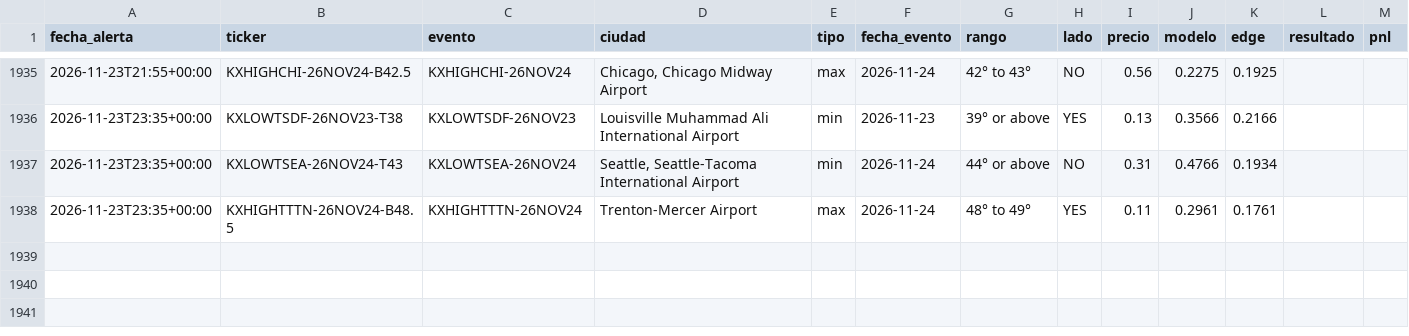
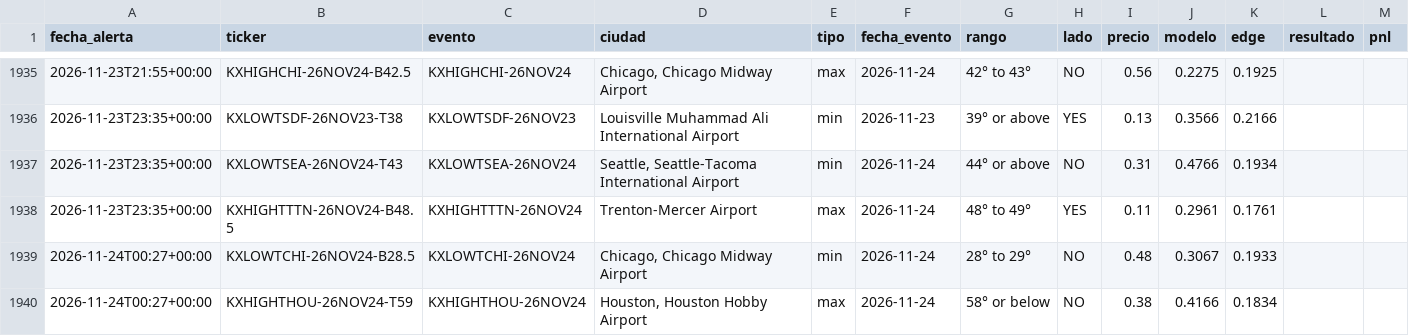
Before and after one commit to juanpablowallstreet-tech/climateradar, a CSV file: estado/alertas.csv, drawn as a sheet; only a part is shown, gaps mark what is left out; the diff names each change by its address in the sheet, - before the commit and + after, or states it on an @@ line.

Commit message:
estado radar

```diff
--- a/estado/alertas.csv
+++ b/estado/alertas.csv
+row 1939: 2026-11-24T00:27+00:00 | KXLOWTCHI-26NOV24-B28.5 | KXLOWTCHI-26NOV24 | Chicago, Chicago Midway Airport | min | 2026-11-24 | 28° to 29° | NO | 0.48 | 0.3067 | 0.1933
+row 1940: 2026-11-24T00:27+00:00 | KXHIGHTHOU-26NOV24-T59 | KXHIGHTHOU-26NOV24 | Houston, Houston Hobby Airport | max | 2026-11-24 | 58° or below | NO | 0.38 | 0.4166 | 0.1834
```
Also changed, not shown: 1 other file.
